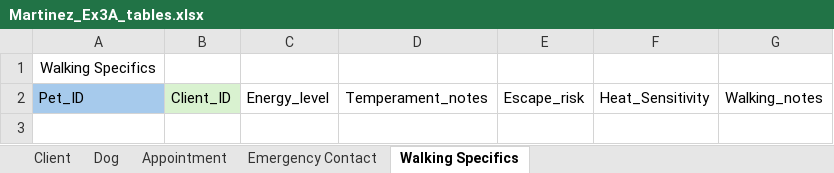
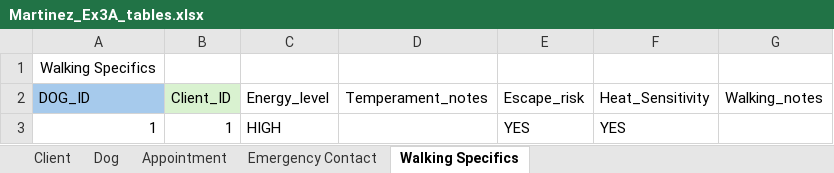
Before and after one commit to naomitewolde9-design/W2_Workshop, an Excel workbook: Martinez_Ex3A_tables.xlsx, sheet Walking Specifics, drawn as a sheet; values as stored, in another font and other column widths than the file's, no borders; the diff names each change by its address in the sheet, - before the commit and + after, or states it on an @@ line.

```diff
--- a/Martinez_Ex3A_tables.xlsx (sheet Walking Specifics)
+++ b/Martinez_Ex3A_tables.xlsx (sheet Walking Specifics)
-A2: Pet_ID
+A2: DOG_ID
+row 3: 1 | 1 | HIGH |  | YES | YES
```
Also changed, not shown: sheet Client, sheet Dog, sheet Appointment, sheet Emergency Contact, 1 other file.
